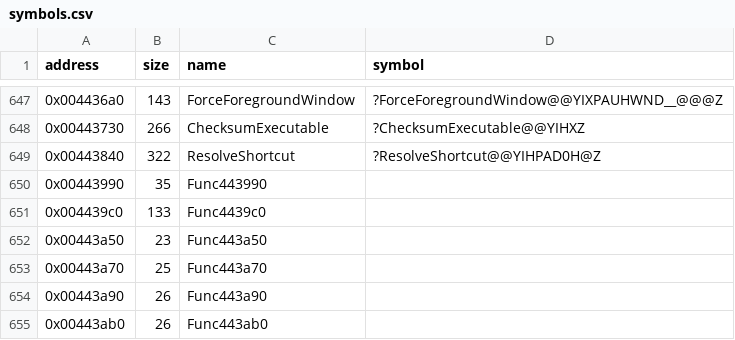
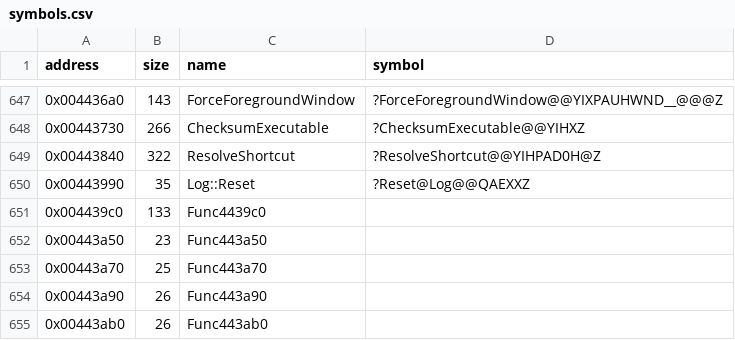
Before and after one commit to Cirno-Labs/th08, a CSV file: config/symbols.csv, drawn as a sheet; only a part is shown, gaps mark what is left out.

Commit message:
Decompile Log::Reset (0x443990)
Not in th07, whose WinMain cleared g_Log in place; th08's WinMain
calls this instead. Gives Log th07's layout.

```diff
--- a/config/symbols.csv
+++ b/config/symbols.csv
@@ -649,3 +649,3 @@ address,size,name,symbol
 0x00443840,322,ResolveShortcut,?ResolveShortcut@@YIHPAD0H@Z
-0x00443990,35,Func443990,
+0x00443990,35,Log::Reset,?Reset@Log@@QAEXXZ
 0x004439c0,133,Func4439c0,
```
Also changed, not shown: 3 other files.
